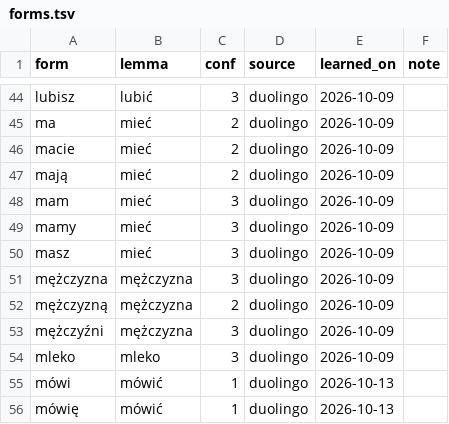
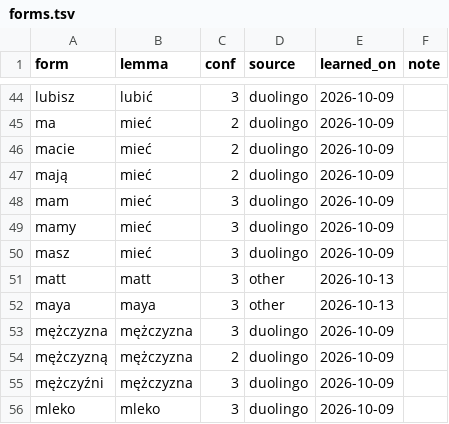
Before and after one commit to matthewmammano/polish-learning, a TSV file: db/forms.tsv, drawn as a sheet; only a part is shown, gaps mark what is left out; the shorter side is filled out with more unchanged rows; the diff names each change by its address in the sheet, - before the commit and + after, or states it on an @@ line.

```diff
--- a/db/forms.tsv
+++ b/db/forms.tsv
+row 51: matt | matt | 3 | other | 2026-10-13
+row 52: maya | maya | 3 | other | 2026-10-13
```
Also changed, not shown: 2 other files.
